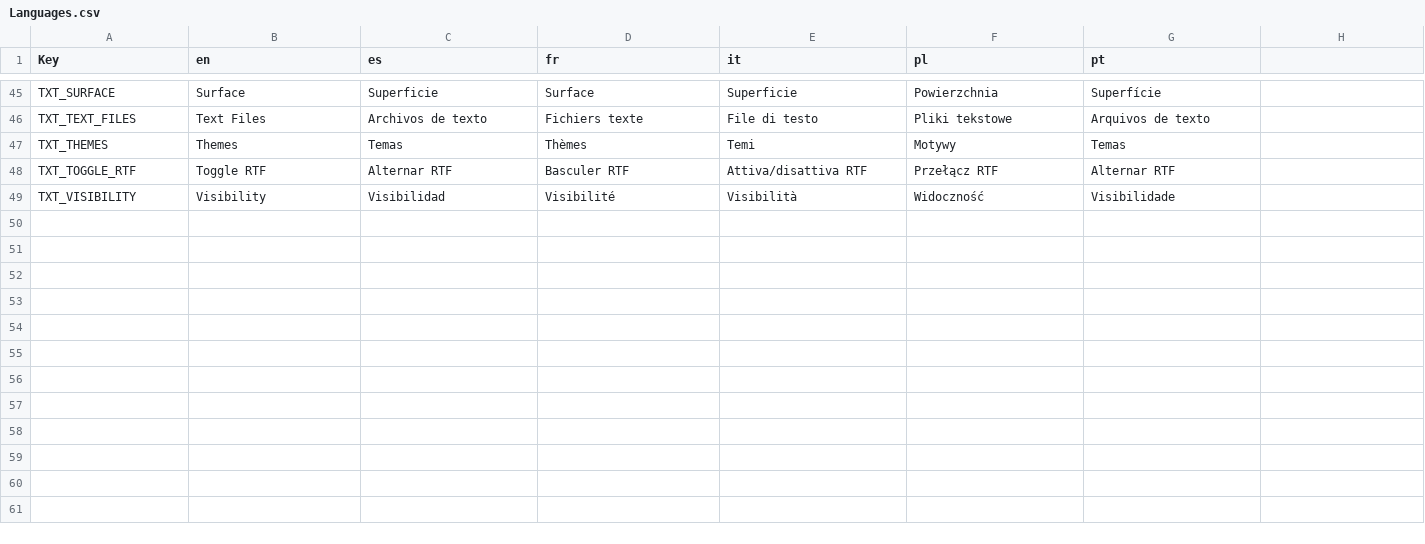
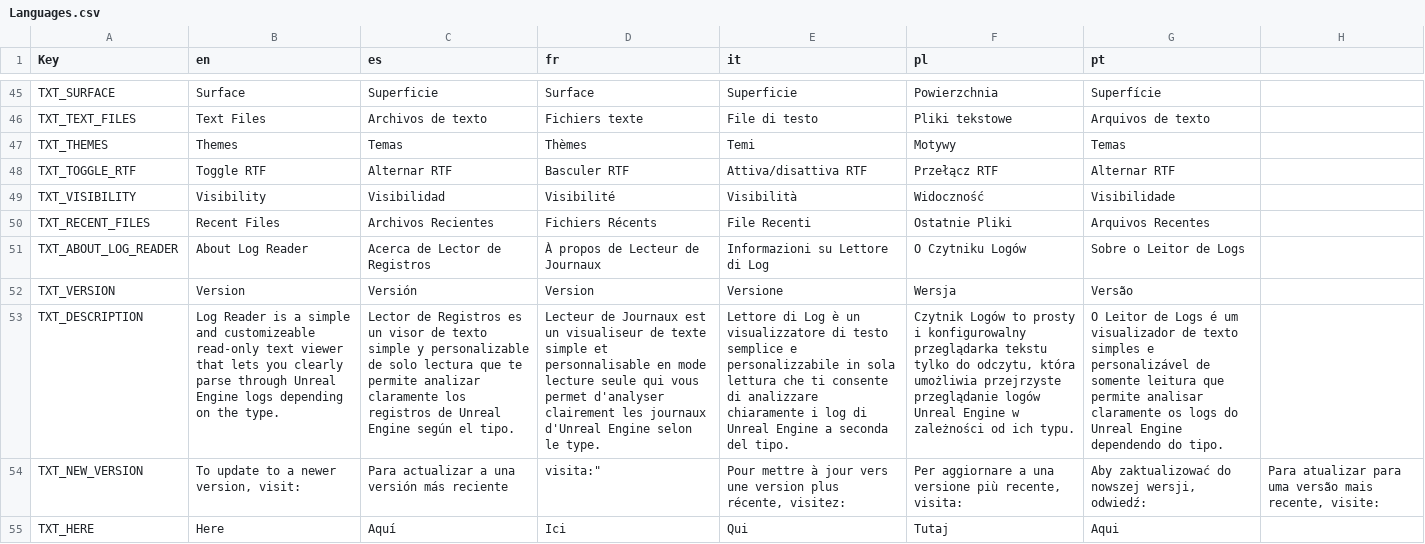
Before and after one commit to SupremeNinjaMaster/LogReader, a CSV file: Languages.csv, drawn as a sheet; only a part is shown, gaps mark what is left out; the diff names each change by its address in the sheet, - before the commit and + after, or states it on an @@ line.

Commit message:
Adding About dialog

```diff
--- a/Languages.csv
+++ b/Languages.csv
+row 50: TXT_RECENT_FILES | Recent Files | Archivos Recientes | Fichiers Récents | File Recenti | Ostatnie Pliki | Arquivos Recentes
+row 51: TXT_ABOUT_LOG_READER | About Log Reader | Acerca de Lector de Registros | À propos de Lecteur de Journaux | Informazioni su Lettore di Log | O Czytniku Logów | Sobre o Leitor de Logs
+row 52: TXT_VERSION | Version | Versión | Version | Versione | Wersja | Versão
+row 53: TXT_DESCRIPTION | Log Reader is a simple and customizeable read-only text viewer that lets you clearly parse through Unreal Engine logs depending on the type. | Lector de Registros es un visor de texto simple y personalizable de solo lectura que te permite analizar claramente los registros de Unreal Engine según el tipo. | Lecteur de Journaux est un visualiseur de texte simple et personnalisable en mode lecture seule qui vous permet d'analyser clairement les journaux d'Unreal Engine selon le type. | Lettore di Log è un visualizzatore di testo semplice e personalizzabile in sola lettura che ti consente di analizzare chiaramente i log di Unreal Engine a seconda del tipo. | Czytnik Logów to prosty i konfigurowalny przeglądarka tekstu tylko do odczytu, która umożliwia przejrzyste przeglądanie logów Unreal Engine w zależności od ich typu. | O Leitor de Logs é um visualizador de texto simples e personalizável de somente leitura que permite analisar claramente os logs do Unreal Engine dependendo do tipo.
+row 54: TXT_NEW_VERSION | To update to a newer version, visit: | Para actualizar a una versión más reciente | visita:" | Pour mettre à jour vers une version plus récente, visitez: | Per aggiornare a una versione più recente, visita: | Aby zaktualizować do nowszej wersji, odwiedź: | Para atualizar para uma versão mais recente, visite:
+row 55: TXT_HERE | Here | Aquí | Ici | Qui | Tutaj | Aqui
```
Also changed, not shown: 15 other files.
